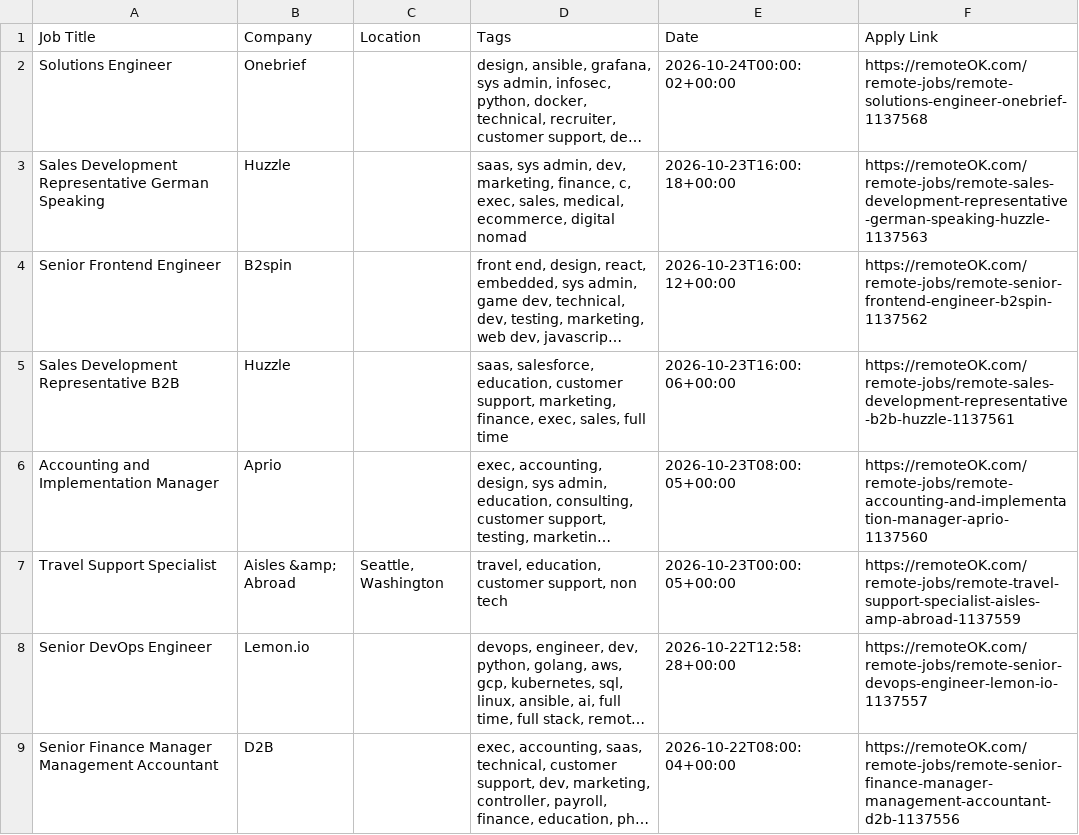
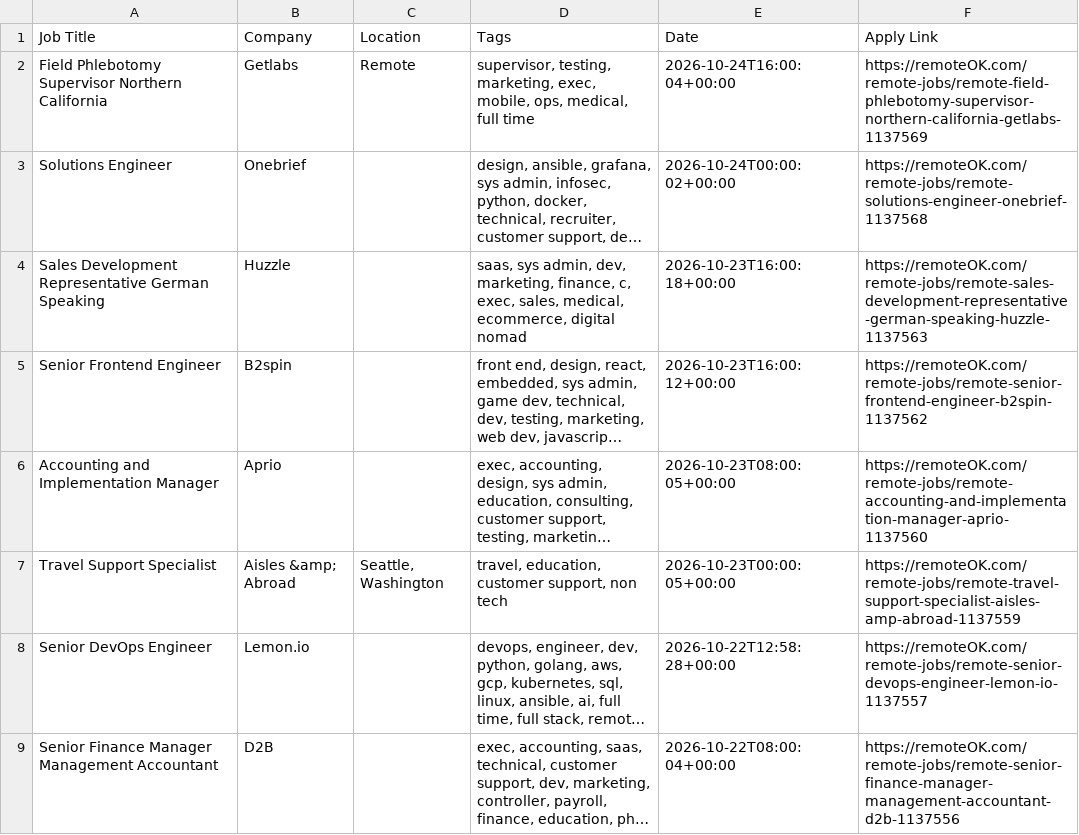
Before and after one commit to naveencoding75/job-market-pulse-2026, a CSV file: public/remote_jobs_live.csv, drawn as a sheet; only a part is shown; long unchanged cells end in …; removed rows and columns are numbered as before the commit, all else as after; the diff names each change by its address in the sheet, - before the commit and + after, or states it on an @@ line.

```diff
--- a/public/remote_jobs_live.csv
+++ b/public/remote_jobs_live.csv
+row 2: Field Phlebotomy Supervisor Northern California | Getlabs | Remote | supervisor, testing, marketing, exec, mobile, ops, medical, full time | 2026-10-24T16:00:04+00:00 | https://remoteOK.com/remote-jobs/remote-field-phlebotomy-supervisor-northern-california-getlabs-1137569
-row 5: Sales Development Representative B2B | Huzzle |  | saas, salesforce, education, customer support, marketing, finance, exec, sales, full time | 2026-10-23T16:00:06+00:00 | https://remoteOK.com/remote-jobs/remote-sales-development-representative-b2b-huzzle-1137561
```
